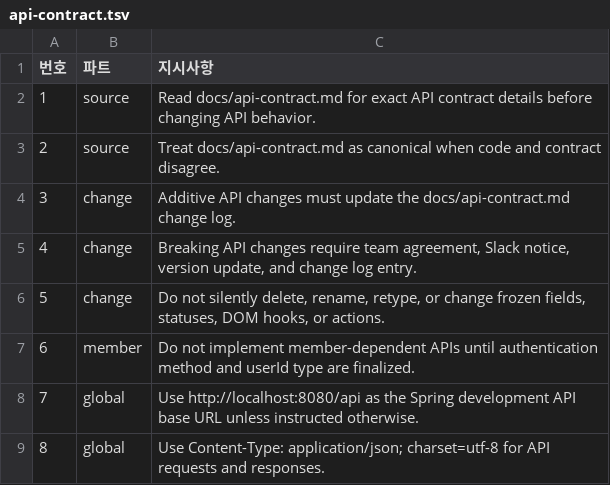
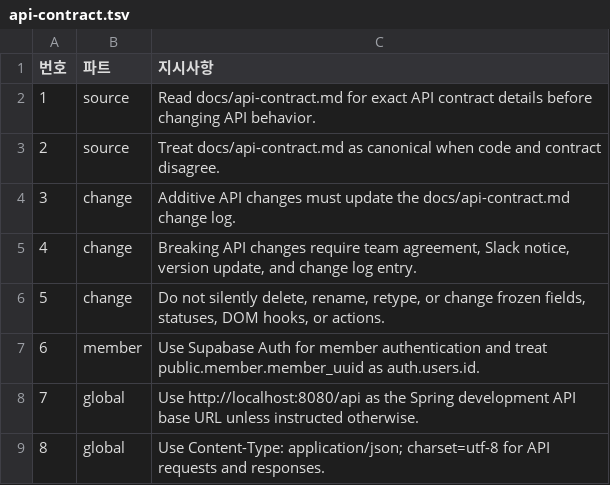
Before and after one commit to Autumnsky-K/project-cyan-portfolio, a TSV file: rules/api-contract.tsv, drawn as a sheet; only a part is shown.

```diff
--- a/rules/api-contract.tsv
+++ b/rules/api-contract.tsv
@@ -6,3 +6,3 @@
 5	change	Do not silently delete, rename, retype, or change frozen fields, statuses, DOM hooks, or actions.
-6	member	Do not implement member-dependent APIs until authentication method and userId type are finalized.
+6	member	Use Supabase Auth for member authentication and treat public.member.member_uuid as auth.users.id.
 7	global	Use http://localhost:8080/api as the Spring development API base URL unless instructed otherwise.
```
Also changed, not shown: 15 other files.
